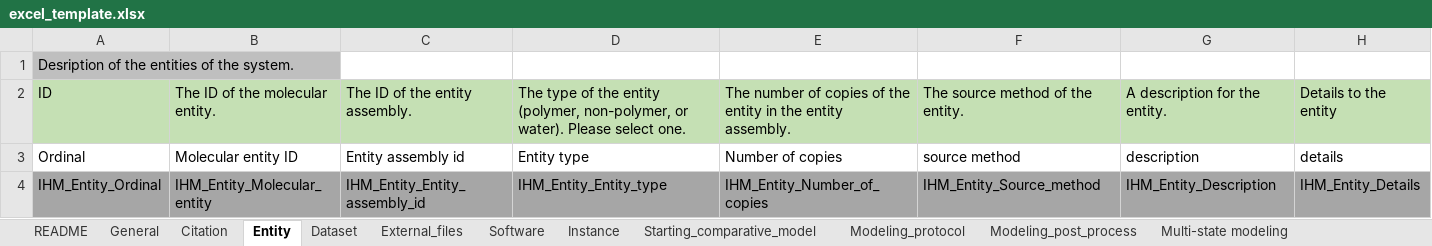
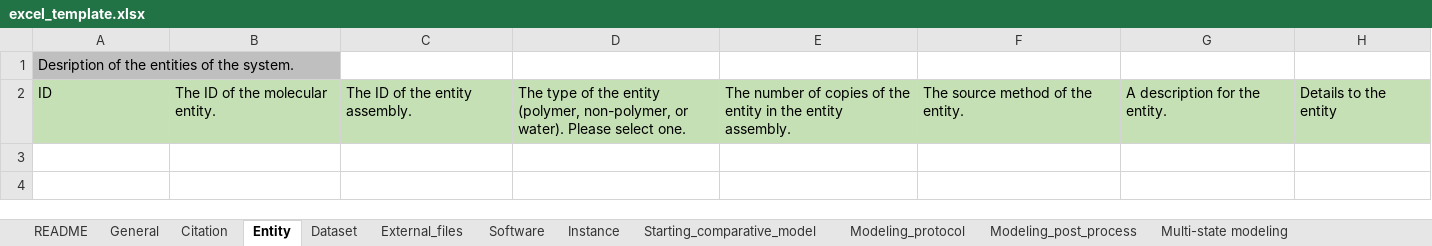
Before and after one commit to CAHanke/flr2mmcif, an Excel workbook: excel_template.xlsx, sheet Entity, drawn as a sheet; only a part is shown; values as stored, in another font and other column widths than the file's, no borders; rows hold the shown columns only; the diff names each change by its address in the sheet, - before the commit and + after, or states it on an @@ line.

```diff
--- a/excel_template.xlsx (sheet Entity)
+++ b/excel_template.xlsx (sheet Entity)
@@ row 3 hidden: Ordinal | Molecular entity ID | Entity assembly id | Entity type | Number of copies | source method | description | details @@
@@ row 4 hidden: IHM_Entity_Ordinal | IHM_Entity_Molecular_entity | IHM_Entity_Entity_assembly_id | IHM_Entity_Entity_type | IHM_Entity_Number_of_copies | IHM_Entity_Source_method | IHM_Entity_Description | IHM_Entity_Details @@
```
Also changed, not shown: other sheet tabs, example/excel_example.xlsx.
